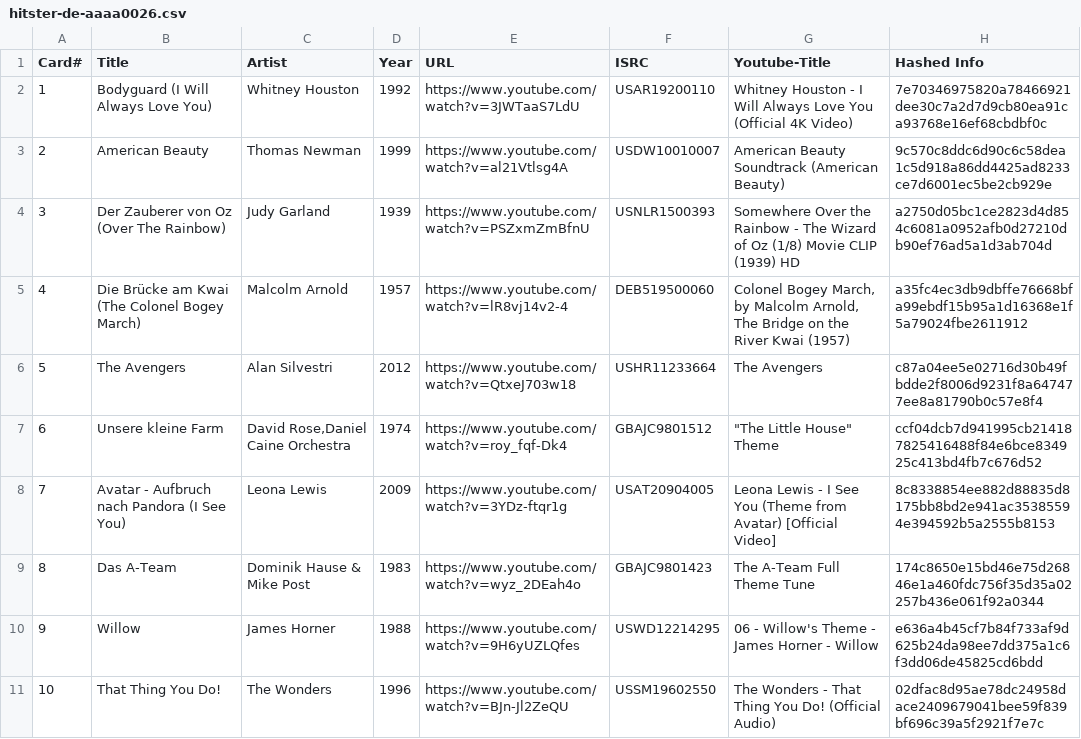
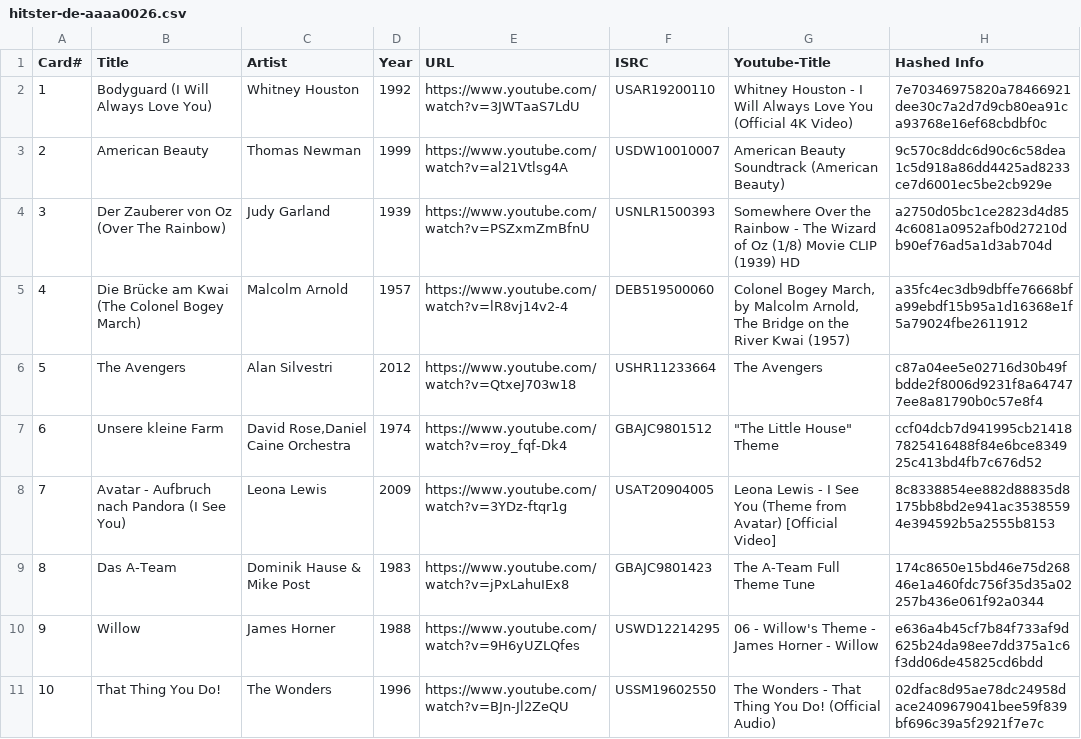
Before and after one commit to andygruber/songseeker-hitster-playlists, a CSV file: hitster-de-aaaa0026.csv, drawn as a sheet; only a part is shown.

Commit message:
Update hitster-de-aaaa0026.csv
Replaced the link to the A-Team theme song with a working one

```diff
--- a/hitster-de-aaaa0026.csv
+++ b/hitster-de-aaaa0026.csv
@@ -8,3 +8,3 @@ Card#,Title,Artist,Year,URL,ISRC,Youtube-Title,Hashed Info
 7,Avatar - Aufbruch nach Pandora (I See You),Leona Lewis,2009,https://www.youtube.com/watch?v=3YDz-ftqr1g,USAT20904005,Leona Lewis - I See You (Theme from Avatar) [Official Video],8c8338854ee882d88835d8175bb8bd2e941ac35385594e394592b5a2555b8153
-8,Das A-Team,Dominik Hause & Mike Post,1983,https://www.youtube.com/watch?v=wyz_2DEah4o,GBAJC9801423,The A-Team Full Theme Tune,174c8650e15bd46e75d26846e1a460fdc756f35d35a02257b436e061f92a0344
+8,Das A-Team,Dominik Hause & Mike Post,1983,https://www.youtube.com/watch?v=jPxLahuIEx8,GBAJC9801423,The A-Team Full Theme Tune,174c8650e15bd46e75d26846e1a460fdc756f35d35a02257b436e061f92a0344
 9,Willow,James Horner,1988,https://www.youtube.com/watch?v=9H6yUZLQfes,USWD12214295,06 - Willow's Theme - James Horner - Willow,e636a4b45cf7b84f733af9d625b24da98ee7dd375a1c6f3dd06de45825cd6bdd
```
